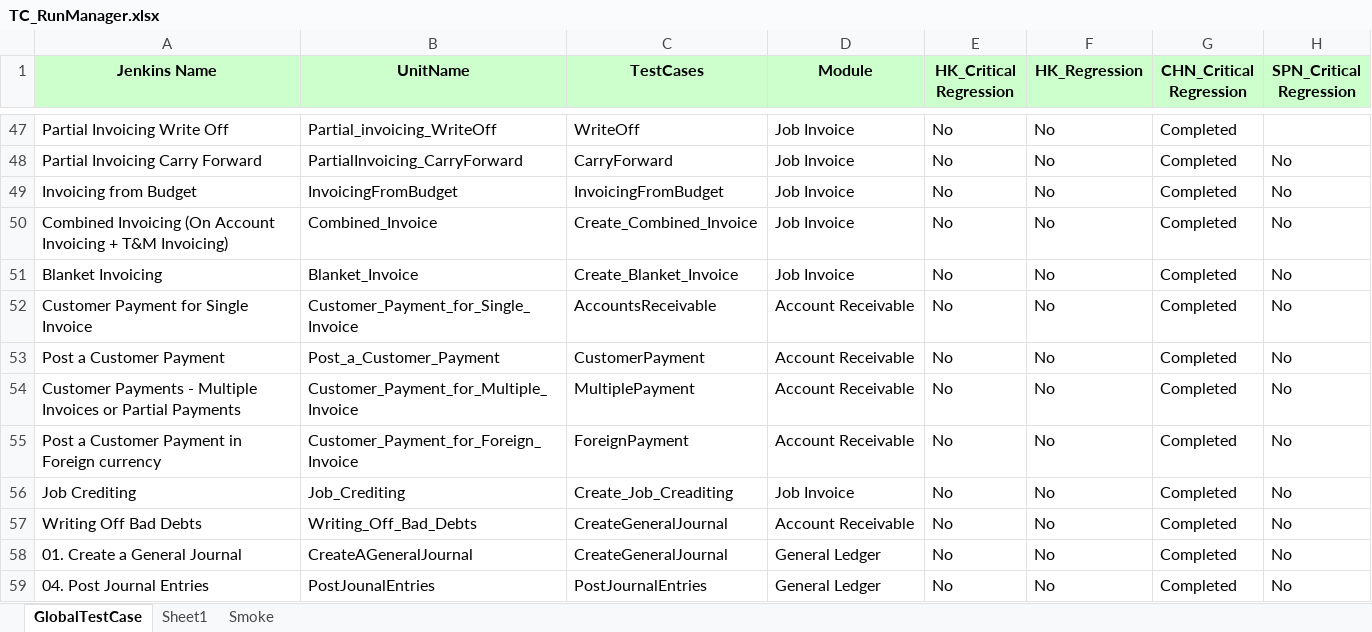
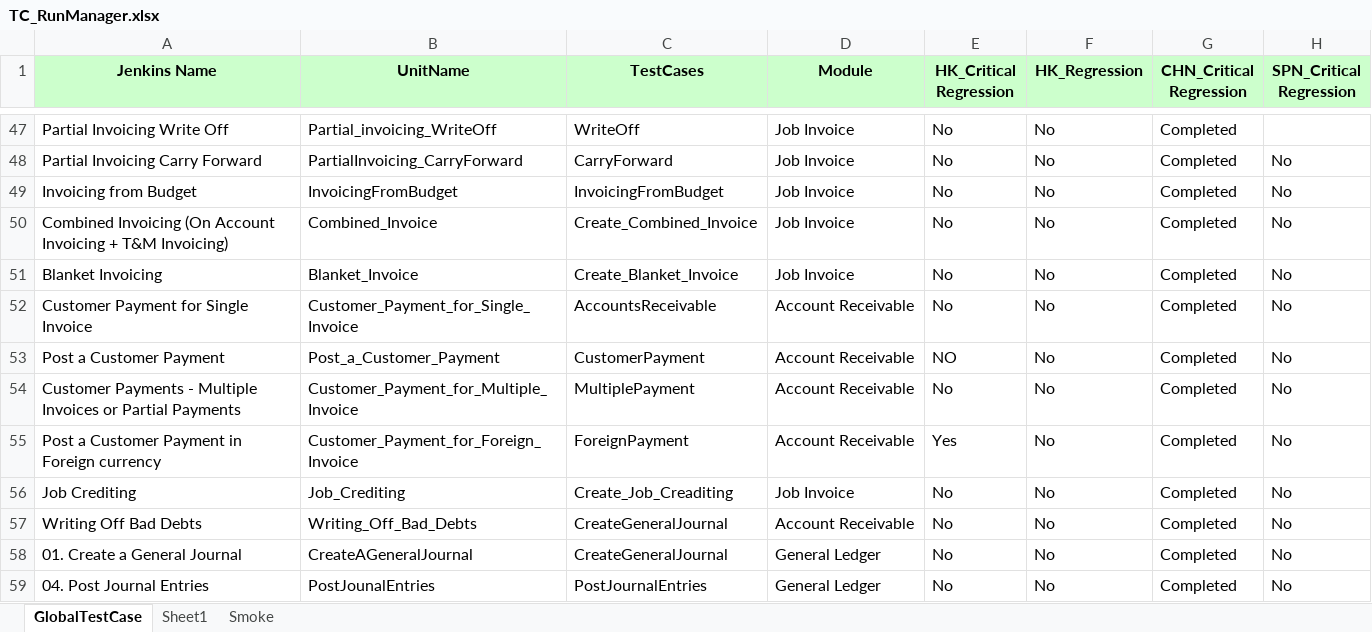
Before and after one commit to Thiyagarajan2022/GlobalTestSuiteAutomation1, an Excel workbook: WppRegpack/TestResource/TC_RunManager.xlsx, sheet GlobalTestCase, drawn as a sheet; only a part is shown, gaps mark what is left out; values as stored, in another font and other column widths than the file's, no borders; conditional formats not drawn; the diff names each change by its address in the sheet, - before the commit and + after, or states it on an @@ line.

```diff
--- a/WppRegpack/TestResource/TC_RunManager.xlsx (sheet GlobalTestCase)
+++ b/WppRegpack/TestResource/TC_RunManager.xlsx (sheet GlobalTestCase)
-E53 (HK_Critical Regression): No
+E53 (HK_Critical Regression): NO
-E55 (HK_Critical Regression): No
+E55 (HK_Critical Regression): Yes
```
Also changed, not shown: WppRegpack/TestResource/EnvParamaters.xlsx, WppRegpack/TestResource/Regression/DS_IND_REGRESSION.xlsx, 10 other files.
